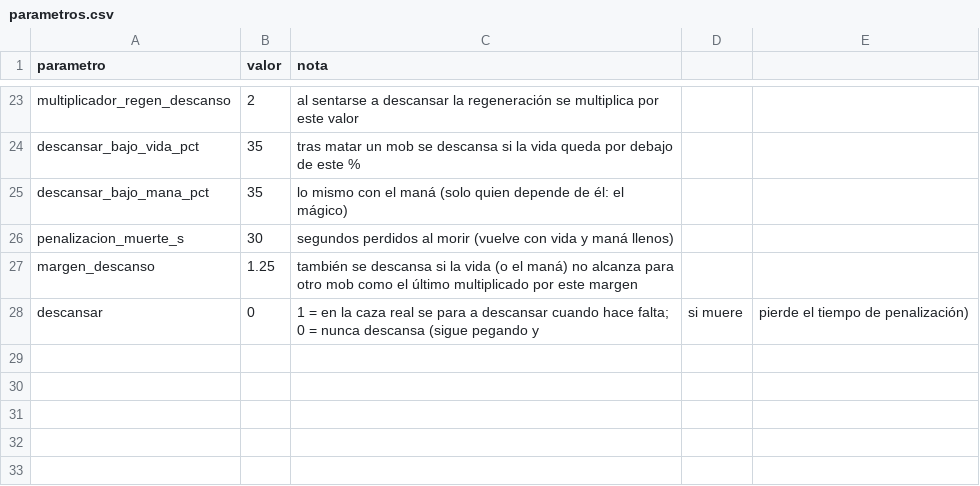
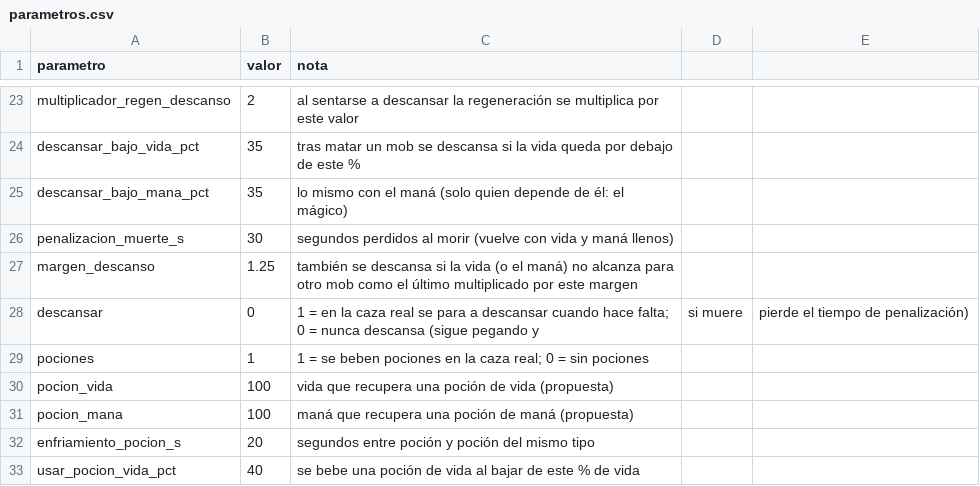
Before and after one commit to chalessss/MMORPG, a CSV file: herramientas/simulador/datos/parametros.csv, drawn as a sheet; only a part is shown, gaps mark what is left out.

```diff
--- a/herramientas/simulador/datos/parametros.csv
+++ b/herramientas/simulador/datos/parametros.csv
@@ -28 +28,6 @@ margen_descanso,1.25,también se descansa si la vida (o el maná) no alcanza par
 descansar,0,1 = en la caza real se para a descansar cuando hace falta; 0 = nunca descansa (sigue pegando y, si muere, pierde el tiempo de penalización)
+pociones,1,1 = se beben pociones en la caza real; 0 = sin pociones
+pocion_vida,100,vida que recupera una poción de vida (propuesta)
+pocion_mana,100,maná que recupera una poción de maná (propuesta)
+enfriamiento_pocion_s,20,segundos entre poción y poción del mismo tipo
+usar_pocion_vida_pct,40,se bebe una poción de vida al bajar de este % de vida
```
Also changed, not shown: 3 other files.
